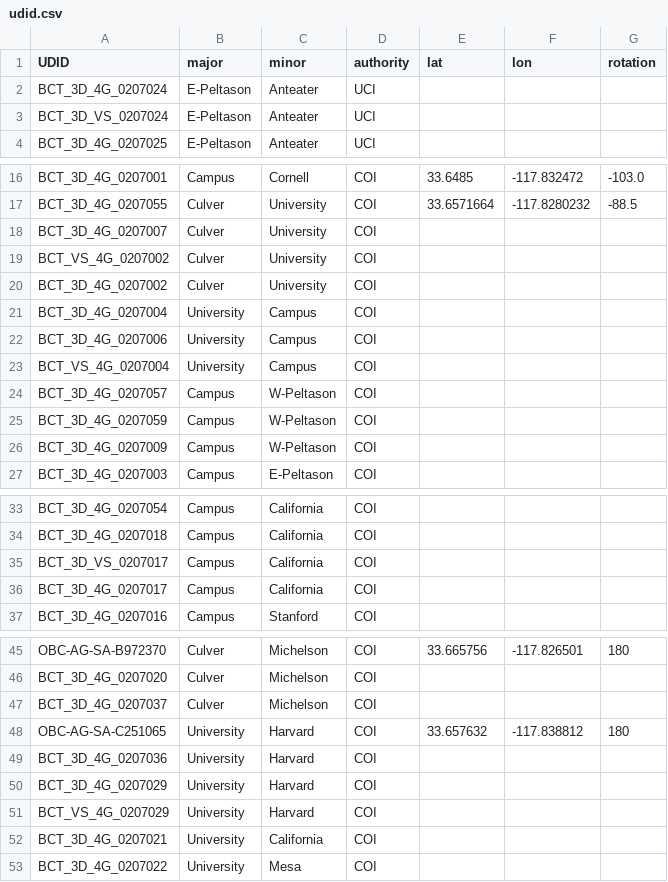
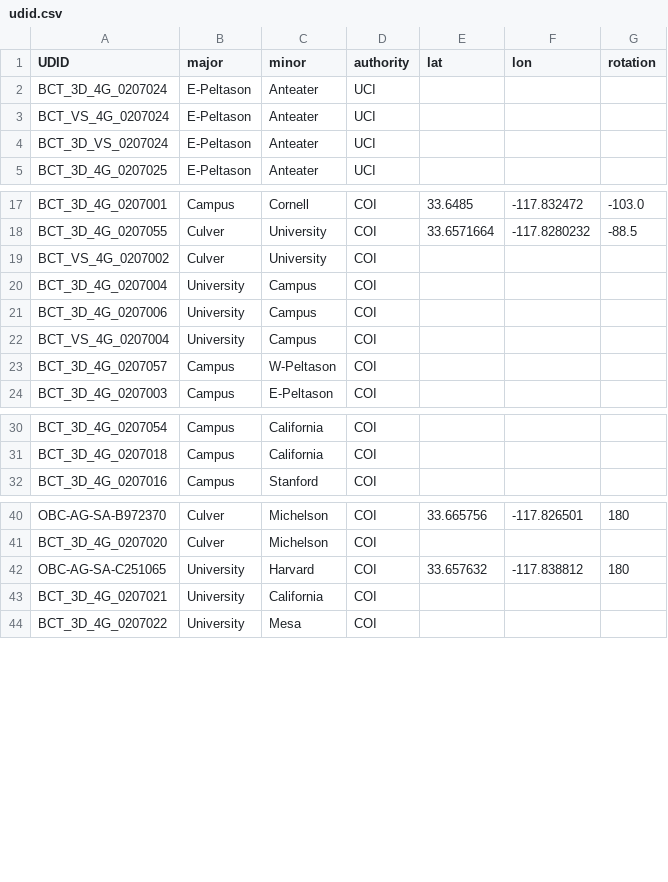
Before and after one commit to EfinZhao/platform-data, a CSV file: udid.csv, drawn as a sheet; only a part is shown, gaps mark what is left out.

Commit message:
feat: use single source of truth for udid

```diff
--- a/udid.csv
+++ b/udid.csv
@@ -2,2 +2,3 @@ UDID,major,minor,authority,lat,lon,rotation
 BCT_3D_4G_0207024,E-Peltason,Anteater,UCI
+BCT_VS_4G_0207024,E-Peltason,Anteater,UCI
 BCT_3D_VS_0207024,E-Peltason,Anteater,UCI
@@ -17,5 +18,3 @@ BCT_3D_4G_0207001,Campus,Cornell,COI,33.6485,-117.832472,-103.0
 BCT_3D_4G_0207055,Culver,University,COI,33.6571664,-117.8280232,-88.5
-BCT_3D_4G_0207007,Culver,University,COI
 BCT_VS_4G_0207002,Culver,University,COI
-BCT_3D_4G_0207002,Culver,University,COI
 BCT_3D_4G_0207004,University,Campus,COI
@@ -24,4 +23,2 @@ BCT_VS_4G_0207004,University,Campus,COI
 BCT_3D_4G_0207057,Campus,W-Peltason,COI
-BCT_3D_4G_0207059,Campus,W-Peltason,COI
-BCT_3D_4G_0207009,Campus,W-Peltason,COI
 BCT_3D_4G_0207003,Campus,E-Peltason,COI
@@ -34,4 +31,2 @@ BCT_3D_4G_0207054,Campus,California,COI
 BCT_3D_4G_0207018,Campus,California,COI
-BCT_3D_VS_0207017,Campus,California,COI
-BCT_3D_4G_0207017,Campus,California,COI
 BCT_3D_4G_0207016,Campus,Stanford,COI
@@ -46,7 +41,3 @@ OBC-AG-SA-B972370,Culver,Michelson,COI,33.665756,-117.826501,180
 BCT_3D_4G_0207020,Culver,Michelson,COI
-BCT_3D_4G_0207037,Culver,Michelson,COI
 OBC-AG-SA-C251065,University,Harvard,COI,33.657632,-117.838812,180
-BCT_3D_4G_0207036,University,Harvard,COI
-BCT_3D_4G_0207029,University,Harvard,COI
-BCT_VS_4G_0207029,University,Harvard,COI
 BCT_3D_4G_0207021,University,California,COI
```
Also changed, not shown: 1 other file.
